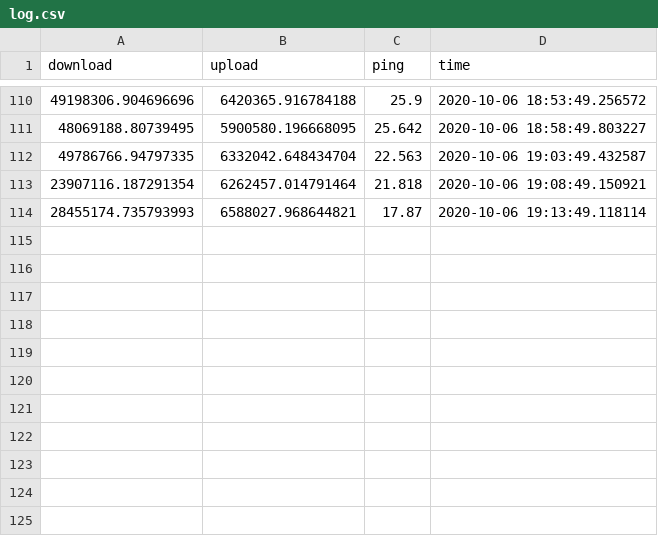
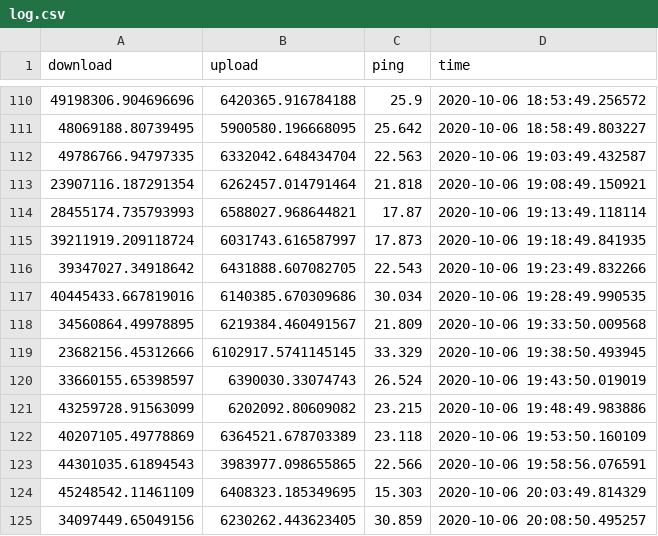
Before and after one commit to dbandrews/speed_test, a CSV file: log.csv, drawn as a sheet; only a part is shown, gaps mark what is left out; the diff names each change by its address in the sheet, - before the commit and + after, or states it on an @@ line.

```diff
--- a/log.csv
+++ b/log.csv
+row 115: 39211919.209118724 | 6031743.616587997 | 17.873 | 2020-10-06 19:18:49.841935
+row 116: 39347027.34918642 | 6431888.607082705 | 22.543 | 2020-10-06 19:23:49.832266
+row 117: 40445433.667819016 | 6140385.670309686 | 30.034 | 2020-10-06 19:28:49.990535
+row 118: 34560864.49978895 | 6219384.460491567 | 21.809 | 2020-10-06 19:33:50.009568
+row 119: 23682156.45312666 | 6102917.5741145145 | 33.329 | 2020-10-06 19:38:50.493945
+row 120: 33660155.65398597 | 6390030.33074743 | 26.524 | 2020-10-06 19:43:50.019019
+row 121: 43259728.91563099 | 6202092.80609082 | 23.215 | 2020-10-06 19:48:49.983886
+row 122: 40207105.49778869 | 6364521.678703389 | 23.118 | 2020-10-06 19:53:50.160109
+row 123: 44301035.61894543 | 3983977.098655865 | 22.566 | 2020-10-06 19:58:56.076591
+row 124: 45248542.11461109 | 6408323.185349695 | 15.303 | 2020-10-06 20:03:49.814329
+row 125: 34097449.65049156 | 6230262.443623405 | 30.859 | 2020-10-06 20:08:50.495257
```
Also changed, not shown: 1 other file.
